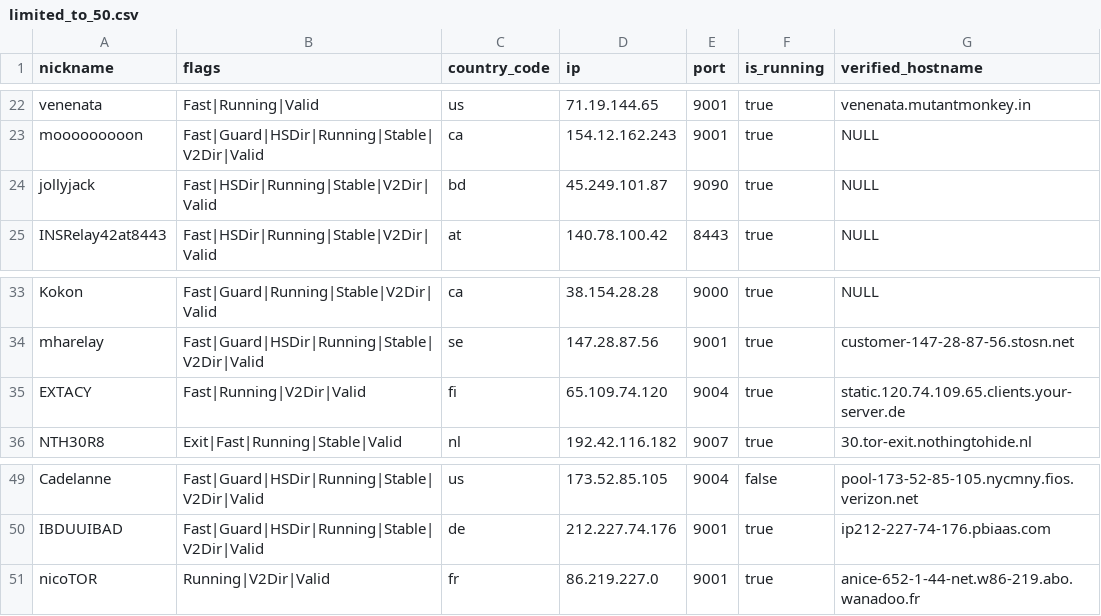
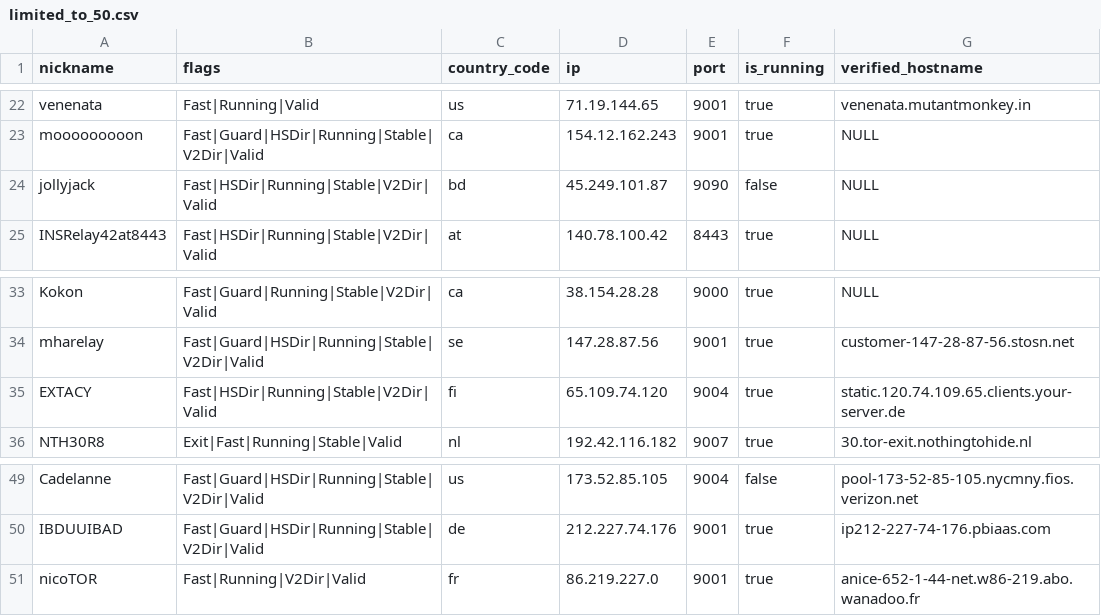
Before and after one commit to t-pol/123-test-abort, a CSV file: limited_to_50.csv, drawn as a sheet; only a part is shown, gaps mark what is left out.

```diff
--- a/limited_to_50.csv
+++ b/limited_to_50.csv
@@ -23,3 +23,3 @@
 "mooooooooon","Fast|Guard|HSDir|Running|Stable|V2Dir|Valid","ca","154.12.162.243","9001",true,"NULL"
-"jollyjack","Fast|HSDir|Running|Stable|V2Dir|Valid","bd","45.249.101.87","9090",true,"NULL"
+"jollyjack","Fast|HSDir|Running|Stable|V2Dir|Valid","bd","45.249.101.87","9090",false,"NULL"
 "INSRelay42at8443","Fast|HSDir|Running|Stable|V2Dir|Valid","at","140.78.100.42","8443",true,"NULL"
@@ -34,3 +34,3 @@
 "mharelay","Fast|Guard|HSDir|Running|Stable|V2Dir|Valid","se","147.28.87.56","9001",true,"customer-147-28-87-56.stosn.net"
-"EXTACY","Fast|Running|V2Dir|Valid","fi","65.109.74.120","9004",true,"static.120.74.109.65.clients.your-server.de"
+"EXTACY","Fast|HSDir|Running|Stable|V2Dir|Valid","fi","65.109.74.120","9004",true,"static.120.74.109.65.clients.your-server.de"
 "NTH30R8","Exit|Fast|Running|Stable|Valid","nl","192.42.116.182","9007",true,"30.tor-exit.nothingtohide.nl"
@@ -50,2 +50,2 @@
 "IBDUUIBAD","Fast|Guard|HSDir|Running|Stable|V2Dir|Valid","de","212.227.74.176","9001",true,"ip212-227-74-176.pbiaas.com"
-"nicoTOR","Running|V2Dir|Valid","fr","86.219.227.0","9001",true,"anice-652-1-44-net.w86-219.abo.wanadoo.fr"
+"nicoTOR","Fast|Running|V2Dir|Valid","fr","86.219.227.0","9001",true,"anice-652-1-44-net.w86-219.abo.wanadoo.fr"
```
Also changed, not shown: tor_feed.csv, 1 other file.
